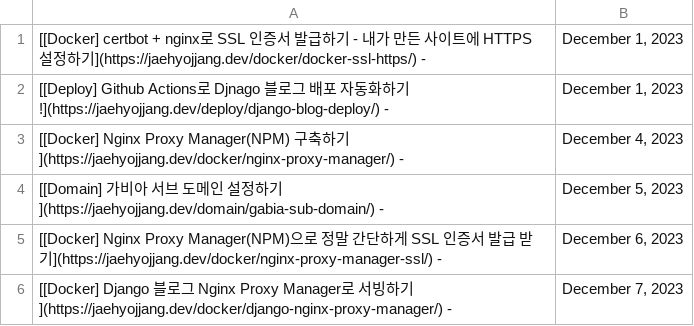
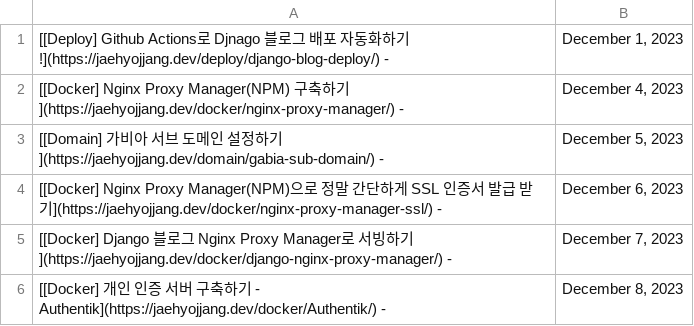
Before and after one commit to JaehyoJJAng/JaehyoJJAng, a CSV file: csv/parsing.csv, drawn as a sheet.

```diff
--- a/csv/parsing.csv
+++ b/csv/parsing.csv
@@ -1,2 +1 @@
-[[Docker] certbot + nginx로 SSL 인증서 발급하기 - 내가 만든 사이트에 HTTPS 설정하기](https://jaehyojjang.dev/docker/docker-ssl-https/) -,"December 1, 2023"
 [[Deploy] Github Actions로 Djnago 블로그 배포 자동화하기!](https://jaehyojjang.dev/deploy/django-blog-deploy/) -,"December 1, 2023"
@@ -6 +5,2 @@
 [[Docker] Django 블로그 Nginx Proxy Manager로 서빙하기](https://jaehyojjang.dev/docker/django-nginx-proxy-manager/) -,"December 7, 2023"
+[[Docker] 개인 인증 서버 구축하기 - Authentik](https://jaehyojjang.dev/docker/Authentik/) -,"December 8, 2023"
```
Also changed, not shown: 1 other file.
